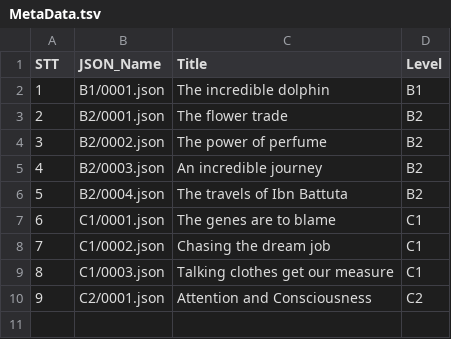
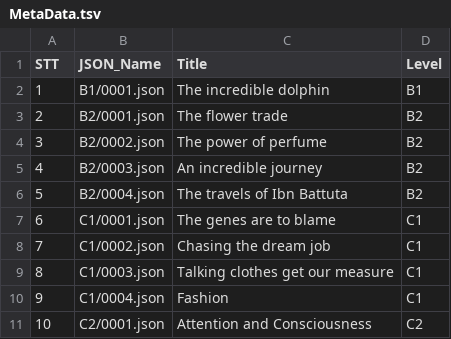
Before and after one commit to Nha-cua-Cao/ENG-learning-tools, a TSV file: DeepRead/MetaData.tsv, drawn as a sheet; addresses are those after the commit; the diff names each change by its address in the sheet, - before the commit and + after, or states it on an @@ line.

Commit message:
DeepRead: Add C1 U4

```diff
--- a/DeepRead/MetaData.tsv
+++ b/DeepRead/MetaData.tsv
+row 10: 9 | C1/0004.json | Fashion | C1
@@ column A (STT) renumbered from row 11 down @@
```
Also changed, not shown: 1 other file.
